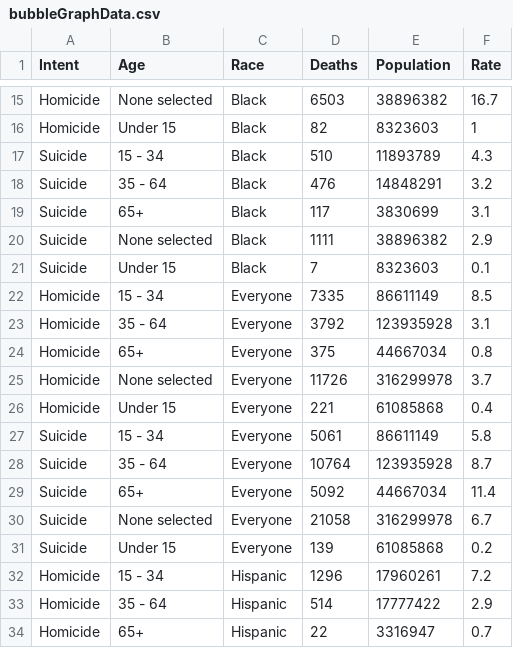
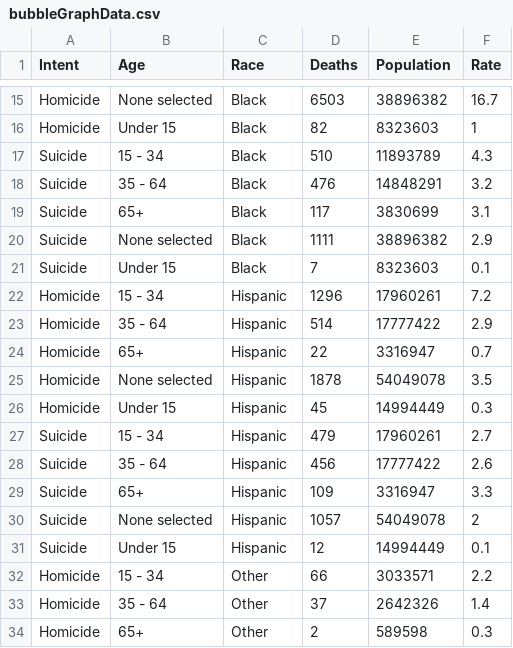
Before and after one commit to UW-CSE442-WI20/FP-gun-deaths, a CSV file: src/bubbleGraphData.csv, drawn as a sheet; only a part is shown, gaps mark what is left out; the shorter side is filled out with more unchanged rows.

Commit message:
no everyone

```diff
--- a/src/bubbleGraphData.csv
+++ b/src/bubbleGraphData.csv
@@ -21,12 +21,2 @@ Suicide,None selected,Black,1111,38896382,2.9
 Suicide,Under 15,Black,7,8323603,0.1
-Homicide,15 - 34,Everyone,7335,86611149,8.5
-Homicide,35 - 64,Everyone,3792,123935928,3.1
-Homicide,65+,Everyone,375,44667034,0.8
-Homicide,None selected,Everyone,11726,316299978,3.7
-Homicide,Under 15,Everyone,221,61085868,0.4
-Suicide,15 - 34,Everyone,5061,86611149,5.8
-Suicide,35 - 64,Everyone,10764,123935928,8.7
-Suicide,65+,Everyone,5092,44667034,11.4
-Suicide,None selected,Everyone,21058,316299978,6.7
-Suicide,Under 15,Everyone,139,61085868,0.2
 Homicide,15 - 34,Hispanic,1296,17960261,7.2
```
